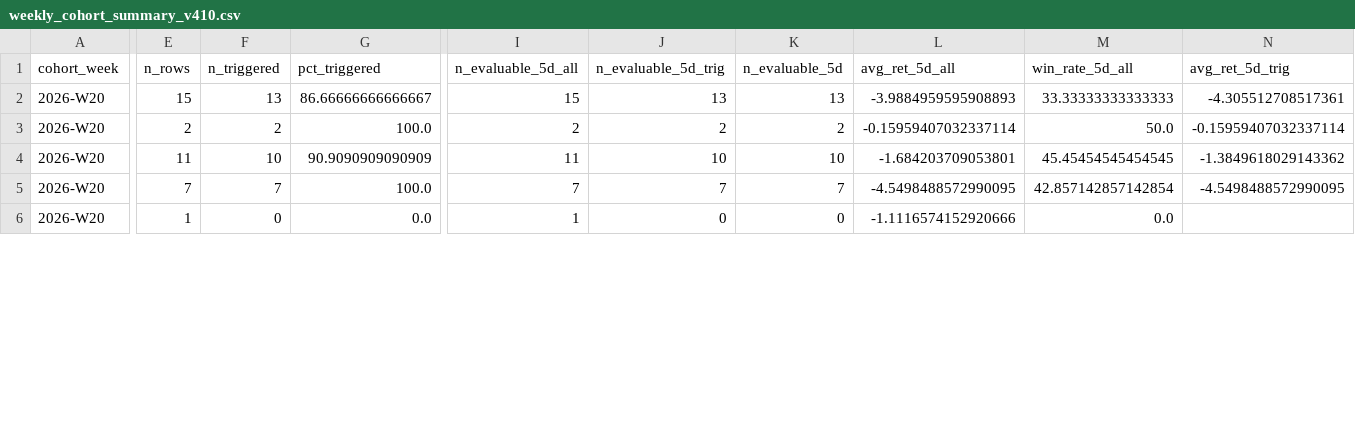
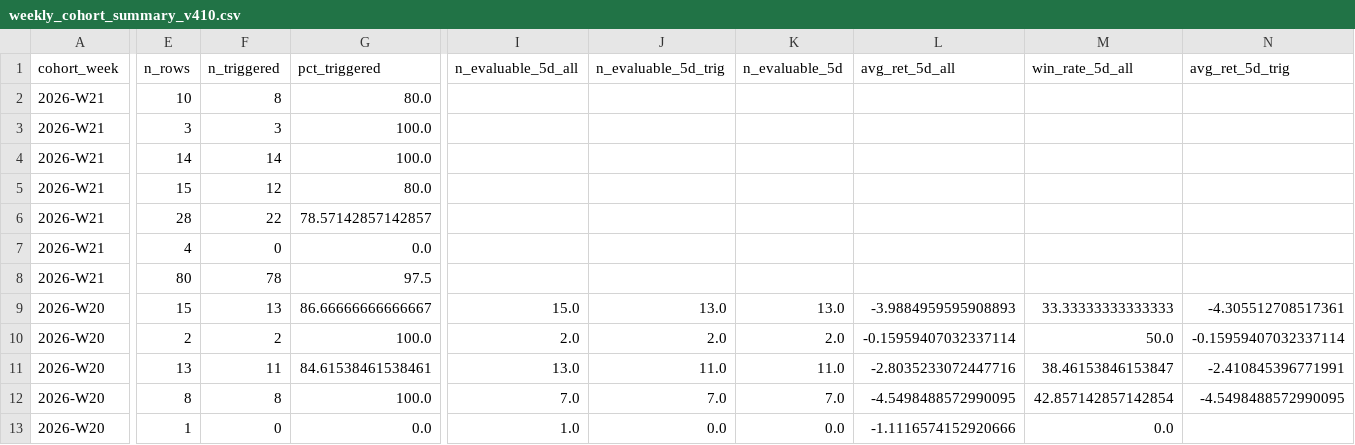
Before and after one commit to nellyagain/bonde, a CSV file: .claude/skills/llm-council/bonde_files 3/learning/weekly_cohort_summary_v410.csv, drawn as a sheet; only a part is shown, gaps mark what is left out; addresses are those after the commit; rows hold the shown columns only; the diff covers the shown part only; the diff names each change by its address in the sheet, - before the commit and + after, or states it on an @@ line.

```diff
--- a/.claude/skills/llm-council/bonde_files 3/learning/weekly_cohort_summary_v410.csv
+++ b/.claude/skills/llm-council/bonde_files 3/learning/weekly_cohort_summary_v410.csv
+row 2: 2026-W21 | 10 | 8 | 80.0
+row 3: 2026-W21 | 3 | 3 | 100.0
+row 4: 2026-W21 | 14 | 14 | 100.0
+row 5: 2026-W21 | 15 | 12 | 80.0
+row 6: 2026-W21 | 28 | 22 | 78.57142857142857
+row 7: 2026-W21 | 4 | 0 | 0.0
+row 8: 2026-W21 | 80 | 78 | 97.5
-I9 (n_evaluable_5d_all): 15
+I9 (n_evaluable_5d_all): 15.0
-J9 (n_evaluable_5d_trig): 13
+J9 (n_evaluable_5d_trig): 13.0
-K9 (n_evaluable_5d): 13
+K9 (n_evaluable_5d): 13.0
-I10 (n_evaluable_5d_all): 2
+I10 (n_evaluable_5d_all): 2.0
-J10 (n_evaluable_5d_trig): 2
+J10 (n_evaluable_5d_trig): 2.0
-K10 (n_evaluable_5d): 2
+K10 (n_evaluable_5d): 2.0
-E11 (n_rows): 11
+E11 (n_rows): 13
-F11 (n_triggered): 10
+F11 (n_triggered): 11
-G11 (pct_triggered): 90.9090909090909
+G11 (pct_triggered): 84.61538461538461
-I11 (n_evaluable_5d_all): 11
+I11 (n_evaluable_5d_all): 13.0
-J11 (n_evaluable_5d_trig): 10
+J11 (n_evaluable_5d_trig): 11.0
-K11 (n_evaluable_5d): 10
+K11 (n_evaluable_5d): 11.0
-L11 (avg_ret_5d_all): -1.684203709053801
+L11 (avg_ret_5d_all): -2.8035233072447716
-M11 (win_rate_5d_all): 45.45454545454545
+M11 (win_rate_5d_all): 38.46153846153847
-N11 (avg_ret_5d_trig): -1.3849618029143362
+N11 (avg_ret_5d_trig): -2.410845396771991
-E12 (n_rows): 7
+E12 (n_rows): 8
-F12 (n_triggered): 7
+F12 (n_triggered): 8
-I12 (n_evaluable_5d_all): 7
+I12 (n_evaluable_5d_all): 7.0
-J12 (n_evaluable_5d_trig): 7
+J12 (n_evaluable_5d_trig): 7.0
-K12 (n_evaluable_5d): 7
+K12 (n_evaluable_5d): 7.0
-I13 (n_evaluable_5d_all): 1
+I13 (n_evaluable_5d_all): 1.0
-J13 (n_evaluable_5d_trig): 0
+J13 (n_evaluable_5d_trig): 0.0
-K13 (n_evaluable_5d): 0
+K13 (n_evaluable_5d): 0.0
```
Also changed, not shown: 2 added rows and 58 edited cells elsewhere in this file.
